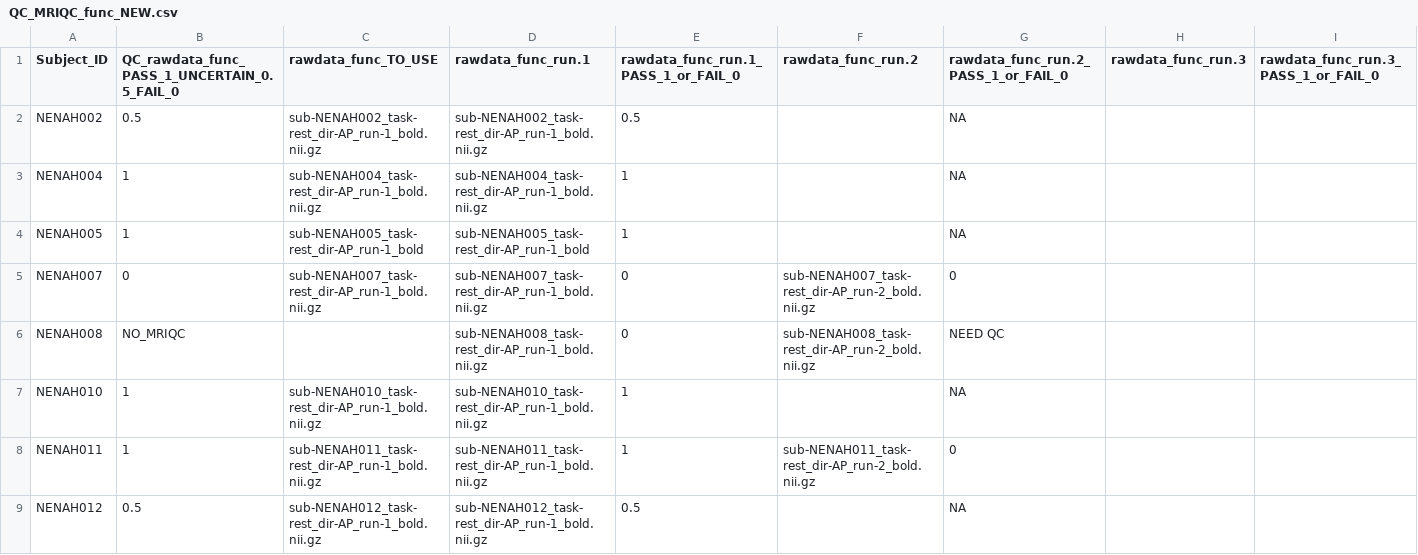
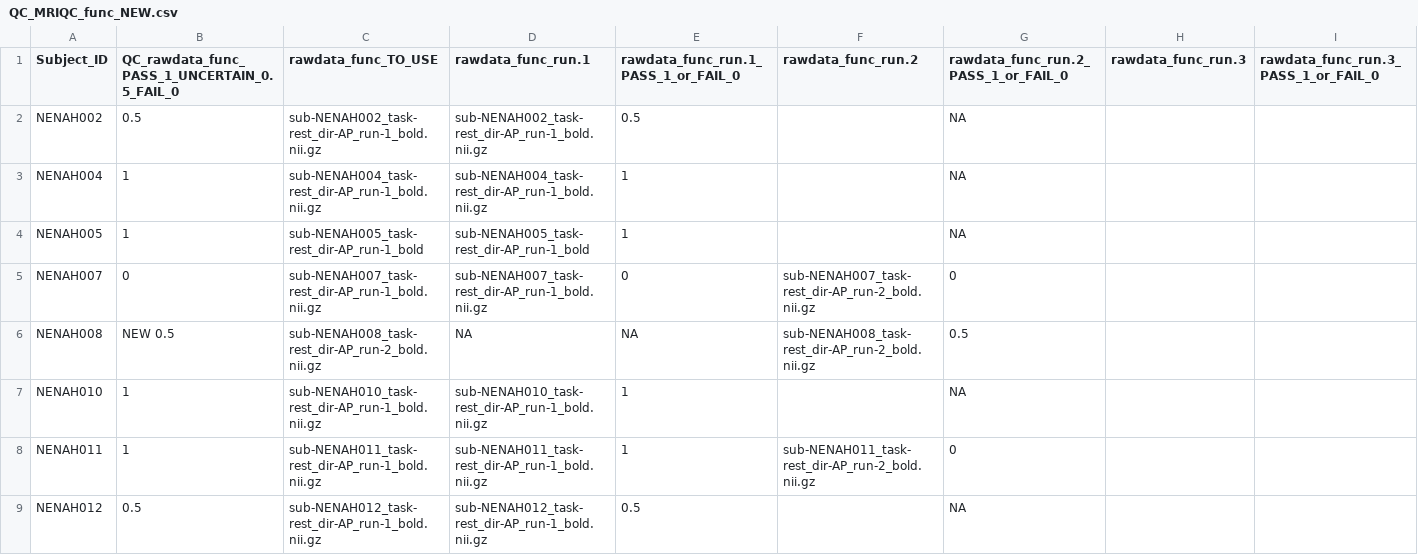
Before and after one commit to sotnir/NENAH-BIDS, a CSV file: QC/QC_MRIQC_func_NEW.csv, drawn as a sheet; only a part is shown; the diff names each change by its address in the sheet, - before the commit and + after, or states it on an @@ line.

```diff
--- a/QC/QC_MRIQC_func_NEW.csv
+++ b/QC/QC_MRIQC_func_NEW.csv
-B6: NO_MRIQC
+B6: NEW 0.5
-C6 (rawdata_func_TO_USE): (empty)
+C6 (rawdata_func_TO_USE): sub-NENAH008_task-rest_dir-AP_run-2_bold.nii.gz
-D6 (rawdata_func_run.1): sub-NENAH008_task-rest_dir-AP_run-1_bold.nii.gz
+D6 (rawdata_func_run.1): NA
-E6: 0
+E6: NA
-G6: NEED QC
+G6: 0.5
```
Also changed, not shown: QC/QC_MRIQC_anat_NEW.csv.
